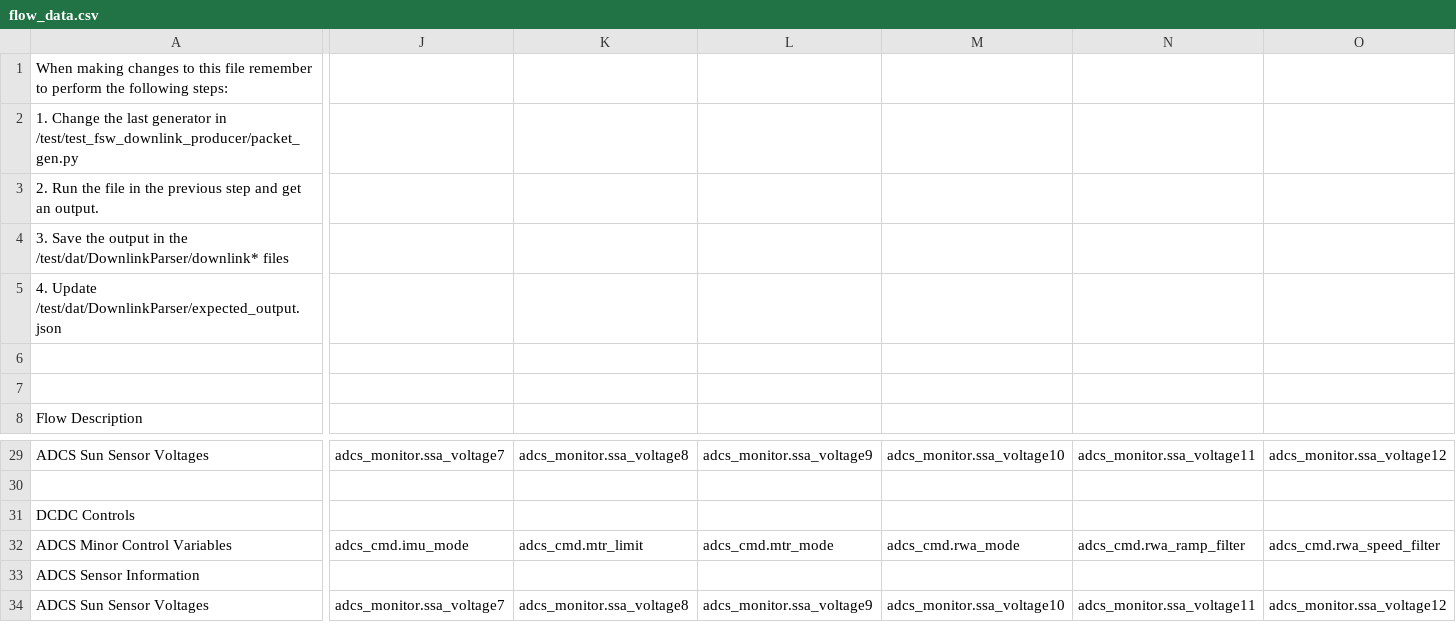
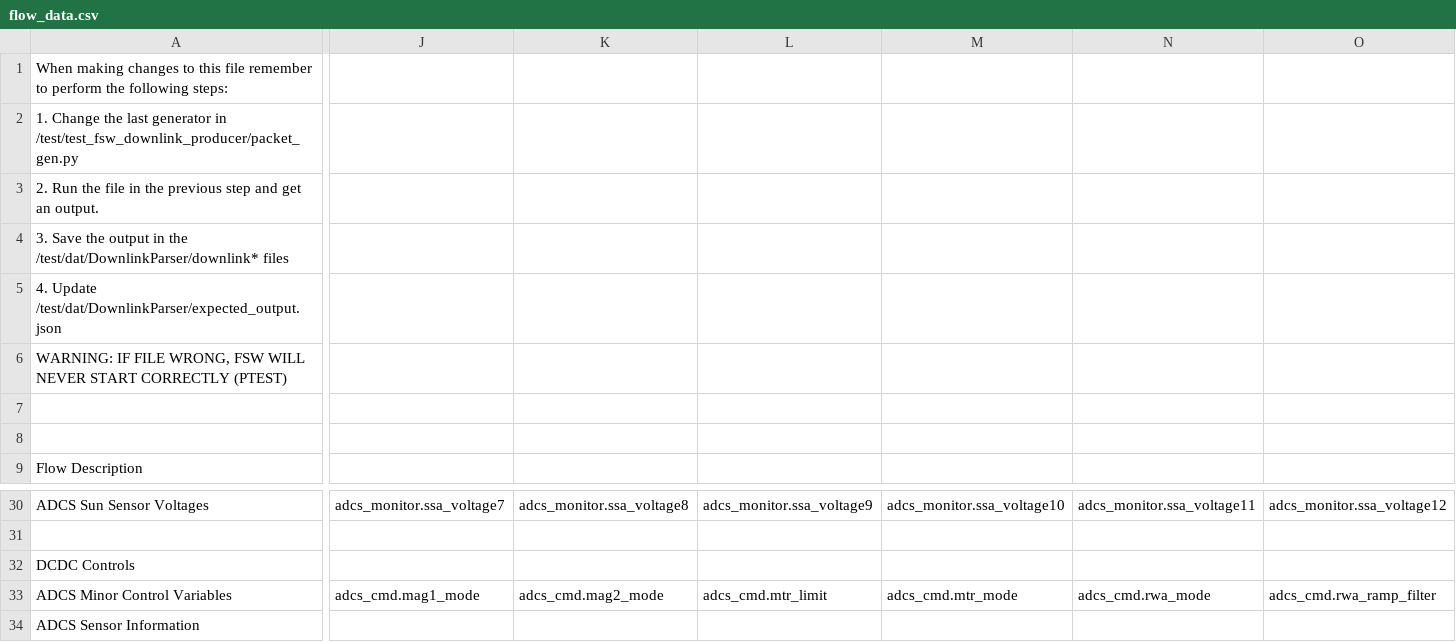
Before and after one commit to pathfinder-for-autonomous-navigation/FlightSoftware, a CSV file: src/flow_data.csv, drawn as a sheet; only a part is shown, gaps mark what is left out; the shorter side is filled out with more unchanged rows; addresses are those after the commit; rows hold the shown columns only; the diff covers the shown part only; the diff names each change by its address in the sheet, - before the commit and + after, or states it on an @@ line.

Commit message:
Fixed flow data

```diff
--- a/src/flow_data.csv
+++ b/src/flow_data.csv
+row 6: WARNING: IF FILE WRONG, FSW WILL NEVER START CORRECTLY (PTEST)
-J33: adcs_cmd.imu_mode
+J33: adcs_cmd.mag1_mode
-K33: adcs_cmd.mtr_limit
+K33: adcs_cmd.mag2_mode
-L33: adcs_cmd.mtr_mode
+L33: adcs_cmd.mtr_limit
-M33: adcs_cmd.rwa_mode
+M33: adcs_cmd.mtr_mode
-N33: adcs_cmd.rwa_ramp_filter
+N33: adcs_cmd.rwa_mode
-O33: adcs_cmd.rwa_speed_filter
+O33: adcs_cmd.rwa_ramp_filter
```
Also changed, not shown: 2 edited cells elsewhere in this file, 2 other files.
